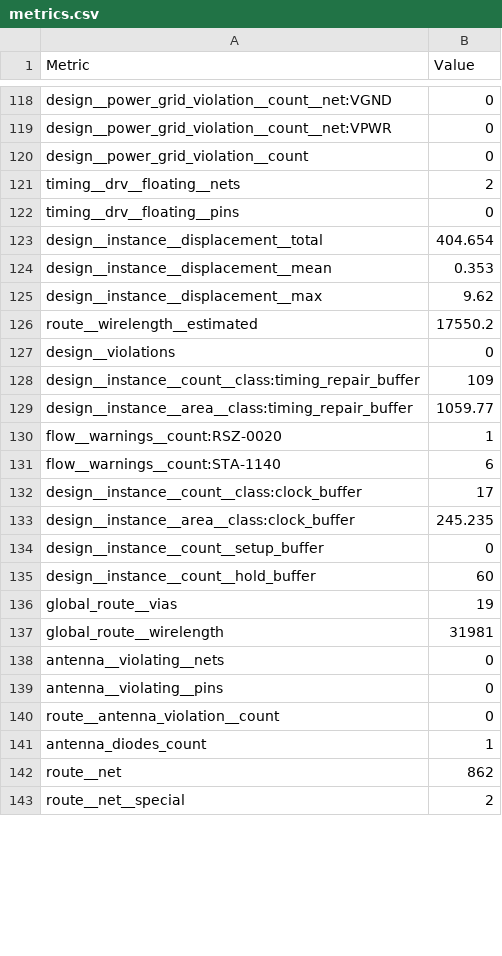
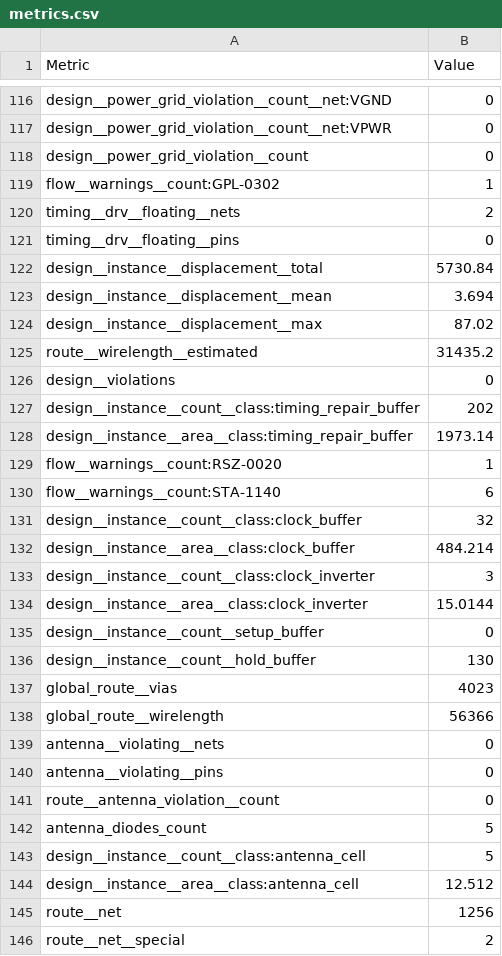
Before and after one commit to htfab/tinytapeout-sky-26b, a CSV file: projects/tt_um_hackin7_coprocessor/stats/metrics.csv, drawn as a sheet; only a part is shown, gaps mark what is left out; the diff covers the shown part only.

Commit message:
feat: update project tt_um_hackin7_coprocessor from Hackin7/ttsky26b-hackin7-hackaday2026
Commit: a3b7854d0e1e3ecbe79439f02770b4c15687e9b3
Workflow: https://github.com/Hackin7/ttsky26b-hackin7-hackaday2026/actions/runs/26042365144

```diff
--- a/projects/tt_um_hackin7_coprocessor/stats/metrics.csv
+++ b/projects/tt_um_hackin7_coprocessor/stats/metrics.csv
@@ -120,19 +118,22 @@ design__power_grid_violation__count__net:VPWR,0
 design__power_grid_violation__count,0
+flow__warnings__count:GPL-0302,1
 timing__drv__floating__nets,2
 timing__drv__floating__pins,0
-design__instance__displacement__total,404.654
-design__instance__displacement__mean,0.353
-design__instance__displacement__max,9.62
-route__wirelength__estimated,17550.2
+design__instance__displacement__total,5730.84
+design__instance__displacement__mean,3.694
+design__instance__displacement__max,87.02
+route__wirelength__estimated,31435.2
 design__violations,0
-design__instance__count__class:timing_repair_buffer,109
-design__instance__area__class:timing_repair_buffer,1059.77
+design__instance__count__class:timing_repair_buffer,202
+design__instance__area__class:timing_repair_buffer,1973.14
 flow__warnings__count:RSZ-0020,1
 flow__warnings__count:STA-1140,6
-design__instance__count__class:clock_buffer,17
-design__instance__area__class:clock_buffer,245.235
+design__instance__count__class:clock_buffer,32
+design__instance__area__class:clock_buffer,484.214
+design__instance__count__class:clock_inverter,3
+design__instance__area__class:clock_inverter,15.0144
 design__instance__count__setup_buffer,0
-design__instance__count__hold_buffer,60
-global_route__vias,19
-global_route__wirelength,31981
+design__instance__count__hold_buffer,130
+global_route__vias,4023
+global_route__wirelength,56366
 antenna__violating__nets,0
@@ -140,4 +141,6 @@ antenna__violating__pins,0
 route__antenna_violation__count,0
-antenna_diodes_count,1
-route__net,862
+antenna_diodes_count,5
+design__instance__count__class:antenna_cell,5
+design__instance__area__class:antenna_cell,12.512
+route__net,1256
 route__net__special,2
```
Also changed, not shown: 6 added rows, 4 removed rows and 128 edited cells elsewhere in this file, 5 other files.
